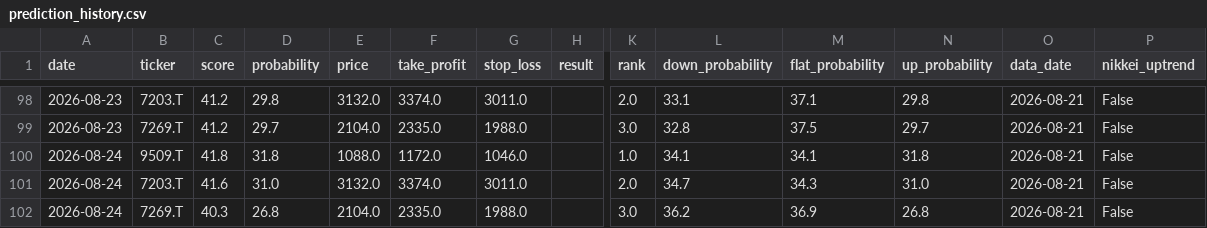
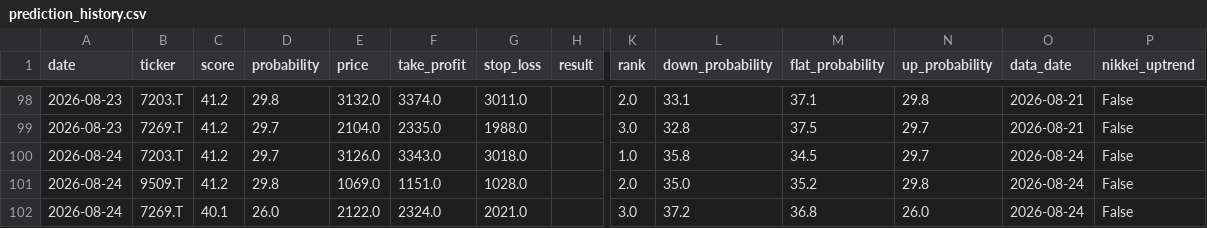
Before and after one commit to aifuu/stock-ai, a CSV file: prediction_history.csv, drawn as a sheet; only a part is shown, gaps mark what is left out; removed rows and columns are numbered as before the commit, all else as after; rows hold the shown columns only; the diff names each change by its address in the sheet, - before the commit and + after, or states it on an @@ line.

```diff
--- a/prediction_history.csv
+++ b/prediction_history.csv
-row 100: 2026-08-24 | 9509.T | 41.8 | 31.8 | 1088.0 | 1172.0 | 1046.0 |  | 1.0 | 34.1 | 34.1 | 31.8 | 2026-08-21 | False
-row 101: 2026-08-24 | 7203.T | 41.6 | 31.0 | 3132.0 | 3374.0 | 3011.0 |  | 2.0 | 34.7 | 34.3 | 31.0 | 2026-08-21 | False
+row 100: 2026-08-24 | 7203.T | 41.2 | 29.7 | 3126.0 | 3343.0 | 3018.0 |  | 1.0 | 35.8 | 34.5 | 29.7 | 2026-08-24 | False
+row 101: 2026-08-24 | 9509.T | 41.2 | 29.8 | 1069.0 | 1151.0 | 1028.0 |  | 2.0 | 35.0 | 35.2 | 29.8 | 2026-08-24 | False
-C102 (score): 40.3
+C102 (score): 40.1
-D102 (probability): 26.8
+D102 (probability): 26.0
-E102 (price): 2104.0
+E102 (price): 2122.0
-F102 (take_profit): 2335.0
+F102 (take_profit): 2324.0
-G102 (stop_loss): 1988.0
+G102 (stop_loss): 2021.0
-L102 (down_probability): 36.2
+L102 (down_probability): 37.2
-M102 (flat_probability): 36.9
+M102 (flat_probability): 36.8
-N102 (up_probability): 26.8
+N102 (up_probability): 26.0
-O102 (data_date): 2026-08-21
+O102 (data_date): 2026-08-24
```
Also changed, not shown: 2 other files.
